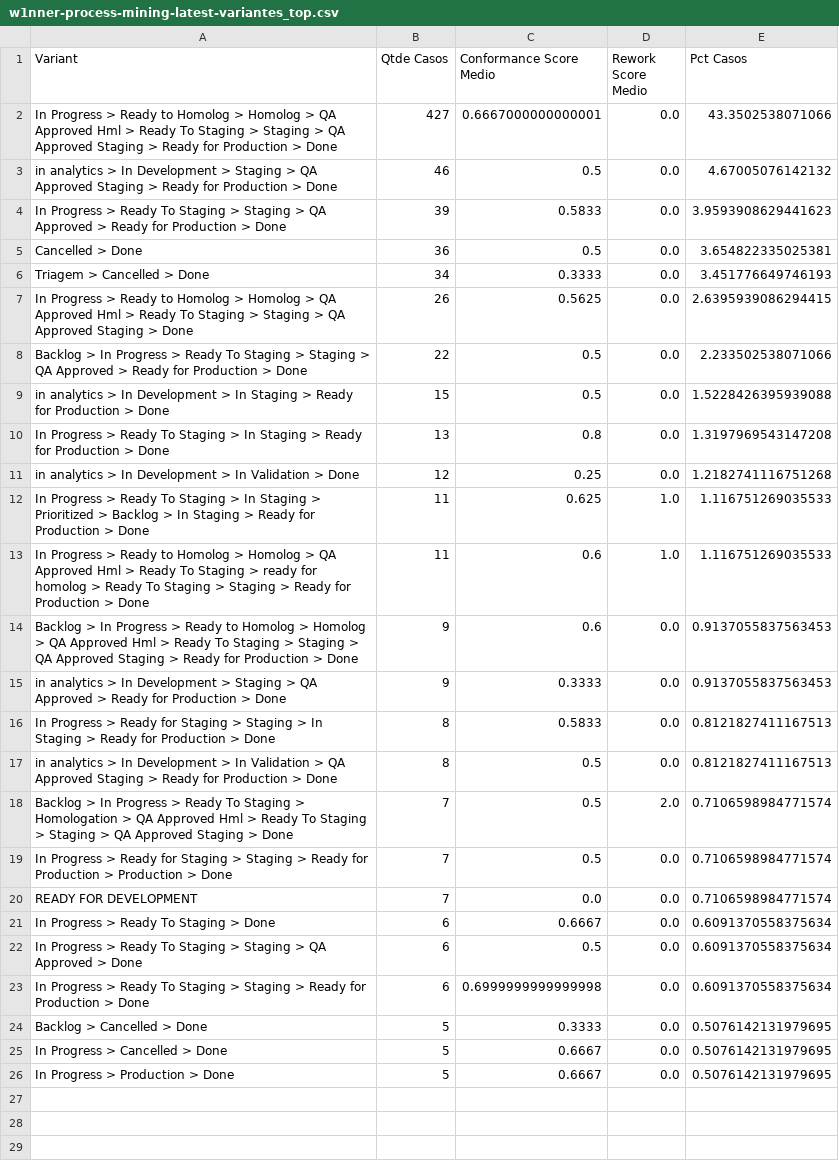
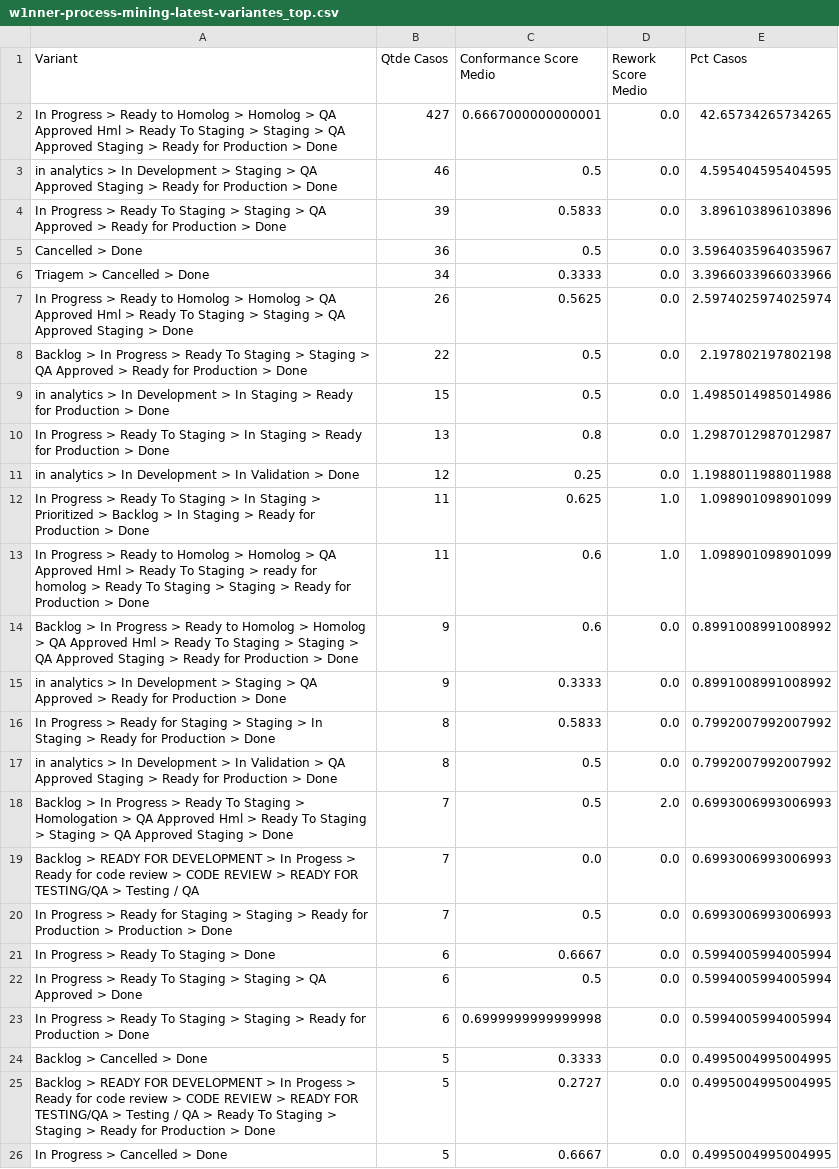
Before and after one commit to rodrigooliveira-pmo/flow-pmo, a CSV file: artifacts/process_mining/w1nner-process-mining-latest-variantes_top.csv, drawn as a sheet; removed rows and columns are numbered as before the commit, all else as after; the diff names each change by its address in the sheet, - before the commit and + after, or states it on an @@ line.

```diff
--- a/artifacts/process_mining/w1nner-process-mining-latest-variantes_top.csv
+++ b/artifacts/process_mining/w1nner-process-mining-latest-variantes_top.csv
-E2 (Pct Casos): 43.3502538071066
+E2 (Pct Casos): 42.65734265734265
-E3 (Pct Casos): 4.67005076142132
+E3 (Pct Casos): 4.595404595404595
-E4 (Pct Casos): 3.9593908629441623
+E4 (Pct Casos): 3.896103896103896
-E5 (Pct Casos): 3.654822335025381
+E5 (Pct Casos): 3.5964035964035967
-E6 (Pct Casos): 3.451776649746193
+E6 (Pct Casos): 3.3966033966033966
-E7 (Pct Casos): 2.6395939086294415
+E7 (Pct Casos): 2.5974025974025974
-E8 (Pct Casos): 2.233502538071066
+E8 (Pct Casos): 2.197802197802198
-E9 (Pct Casos): 1.5228426395939088
+E9 (Pct Casos): 1.4985014985014986
-E10 (Pct Casos): 1.3197969543147208
+E10 (Pct Casos): 1.2987012987012987
-E11 (Pct Casos): 1.2182741116751268
+E11 (Pct Casos): 1.1988011988011988
-E12:E13 (Pct Casos): 1.116751269035533
+E12:E13 (Pct Casos): 1.098901098901099
-E14:E15 (Pct Casos): 0.9137055837563453
+E14:E15 (Pct Casos): 0.8991008991008992
-E16:E17 (Pct Casos): 0.8121827411167513
+E16:E17 (Pct Casos): 0.7992007992007992
-E18 (Pct Casos): 0.7106598984771574
+E18 (Pct Casos): 0.6993006993006993
+row 19: Backlog > READY FOR DEVELOPMENT > In Progess > Ready for code review > CODE REVIEW > READY FOR TESTING/QA > Testing / QA | 7 | 0.0 | 0.0 | 0.6993006993006993
-E20 (Pct Casos): 0.7106598984771574
+E20 (Pct Casos): 0.6993006993006993
-row 20: READY FOR DEVELOPMENT | 7 | 0.0 | 0.0 | 0.7106598984771574
-E21:E23 (Pct Casos): 0.6091370558375634
+E21:E23 (Pct Casos): 0.5994005994005994
-E24 (Pct Casos): 0.5076142131979695
+E24 (Pct Casos): 0.4995004995004995
+row 25: Backlog > READY FOR DEVELOPMENT > In Progess > Ready for code review > CODE REVIEW > READY FOR TESTING/QA > Testing / QA > Ready To Staging > Staging > Ready for Production > Done | 5 | 0.2727 | 0.0 | 0.4995004995004995
-E26 (Pct Casos): 0.5076142131979695
+E26 (Pct Casos): 0.4995004995004995
-row 26: In Progress > Production > Done | 5 | 0.6667 | 0.0 | 0.5076142131979695
```
Also changed, not shown: artifacts/process_mining/w1nner-process-mining-latest-horas_pessoa_status.csv, artifacts/process_mining/w1nner-process-mining-latest-pm4py_dfg_perf_edges.csv, 24 other files.
